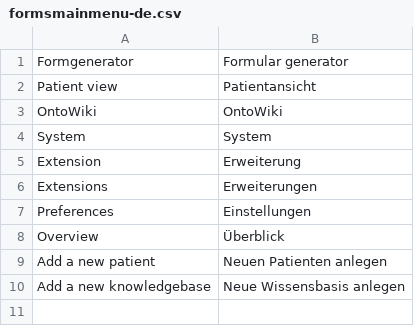
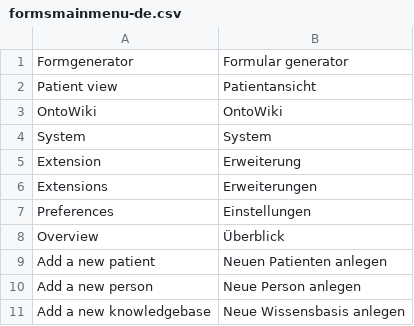
Before and after one commit to AKSW/Dispedia, a CSV file: extensions/formsmainmenu/languages/formsmainmenu-de.csv, drawn as a sheet; the diff names each change by its address in the sheet, - before the commit and + after, or states it on an @@ line.

Commit message:
Add new main menu entry.

```diff
--- a/extensions/formsmainmenu/languages/formsmainmenu-de.csv
+++ b/extensions/formsmainmenu/languages/formsmainmenu-de.csv
+row 10: Add a new person | Neue Person anlegen
```
Also changed, not shown: extensions/formsmainmenu/languages/formsmainmenu-en.csv, 2 other files.
